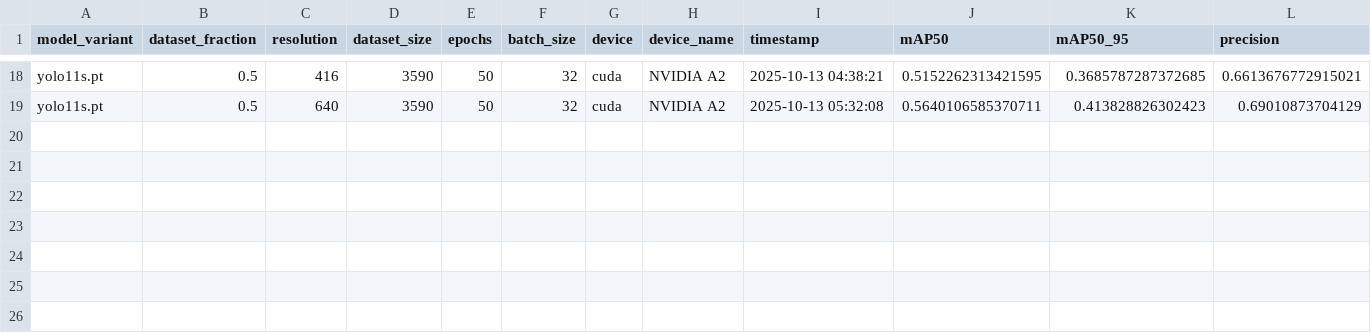
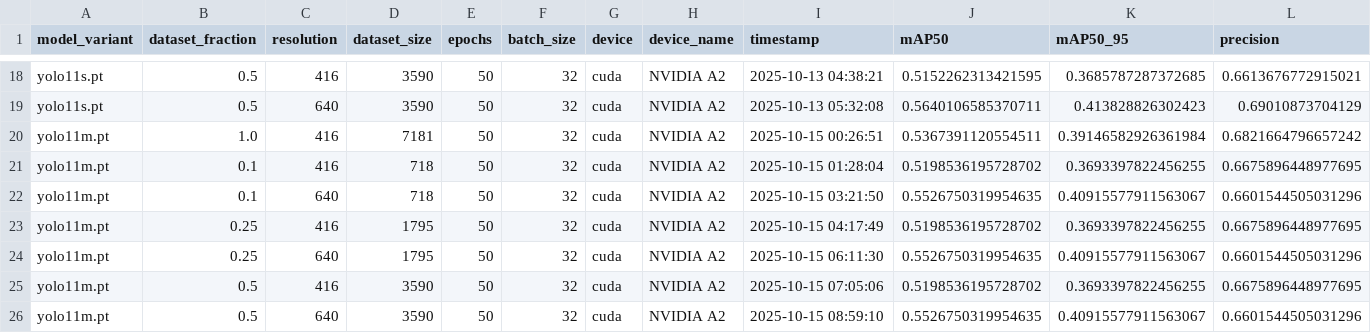
Before and after one commit to maximechansat/StatApp, a CSV file: scaling-laws/scaling_results/results.csv, drawn as a sheet; only a part is shown, gaps mark what is left out; rows hold the shown columns only; the diff names each change by its address in the sheet, - before the commit and + after, or states it on an @@ line.

Commit message:
update results

```diff
--- a/scaling-laws/scaling_results/results.csv
+++ b/scaling-laws/scaling_results/results.csv
+row 20: yolo11m.pt | 1.0 | 416 | 7181 | 50 | 32 | cuda | NVIDIA A2 | 2025-10-15 00:26:51 | 0.5367391120554511 | 0.39146582926361984 | 0.6821664796657242
+row 21: yolo11m.pt | 0.1 | 416 | 718 | 50 | 32 | cuda | NVIDIA A2 | 2025-10-15 01:28:04 | 0.5198536195728702 | 0.3693397822456255 | 0.6675896448977695
+row 22: yolo11m.pt | 0.1 | 640 | 718 | 50 | 32 | cuda | NVIDIA A2 | 2025-10-15 03:21:50 | 0.5526750319954635 | 0.40915577911563067 | 0.6601544505031296
+row 23: yolo11m.pt | 0.25 | 416 | 1795 | 50 | 32 | cuda | NVIDIA A2 | 2025-10-15 04:17:49 | 0.5198536195728702 | 0.3693397822456255 | 0.6675896448977695
+row 24: yolo11m.pt | 0.25 | 640 | 1795 | 50 | 32 | cuda | NVIDIA A2 | 2025-10-15 06:11:30 | 0.5526750319954635 | 0.40915577911563067 | 0.6601544505031296
+row 25: yolo11m.pt | 0.5 | 416 | 3590 | 50 | 32 | cuda | NVIDIA A2 | 2025-10-15 07:05:06 | 0.5198536195728702 | 0.3693397822456255 | 0.6675896448977695
+row 26: yolo11m.pt | 0.5 | 640 | 3590 | 50 | 32 | cuda | NVIDIA A2 | 2025-10-15 08:59:10 | 0.5526750319954635 | 0.40915577911563067 | 0.6601544505031296
```
Also changed, not shown: 1 other file.
